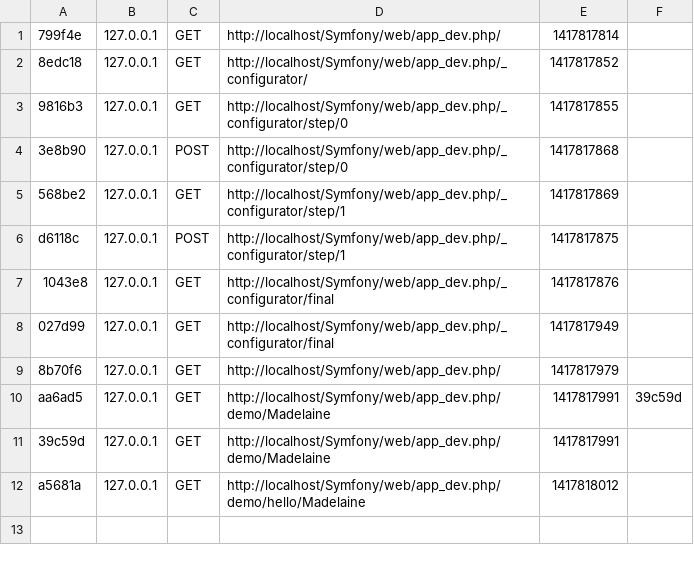
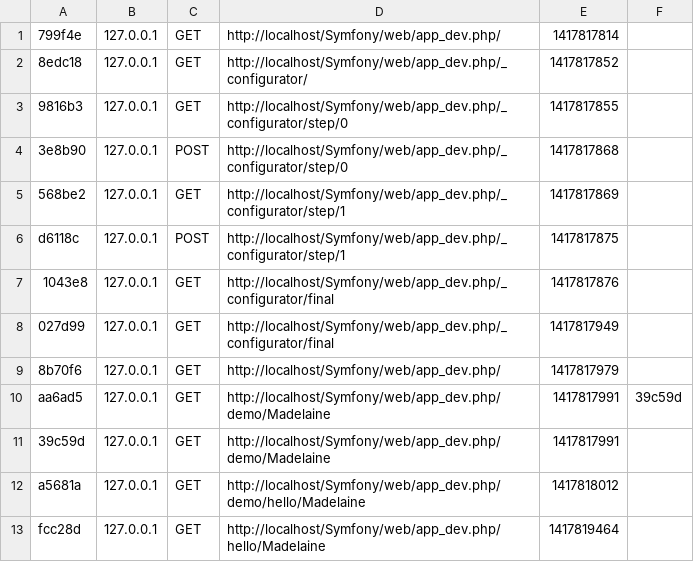
Before and after one commit to made2503/MiProyecto, a CSV file: app/cache/dev/profiler/index.csv, drawn as a sheet.

```diff
--- a/app/cache/dev/profiler/index.csv
+++ b/app/cache/dev/profiler/index.csv
@@ -12 +12,2 @@ aa6ad5,127.0.0.1,GET,http://localhost/Symfony/web/app_dev.php/demo/Madelaine,141
 a5681a,127.0.0.1,GET,http://localhost/Symfony/web/app_dev.php/demo/hello/Madelaine,1417818012,
+fcc28d,127.0.0.1,GET,http://localhost/Symfony/web/app_dev.php/hello/Madelaine,1417819464,
```
Also changed, not shown: 22 other files.
